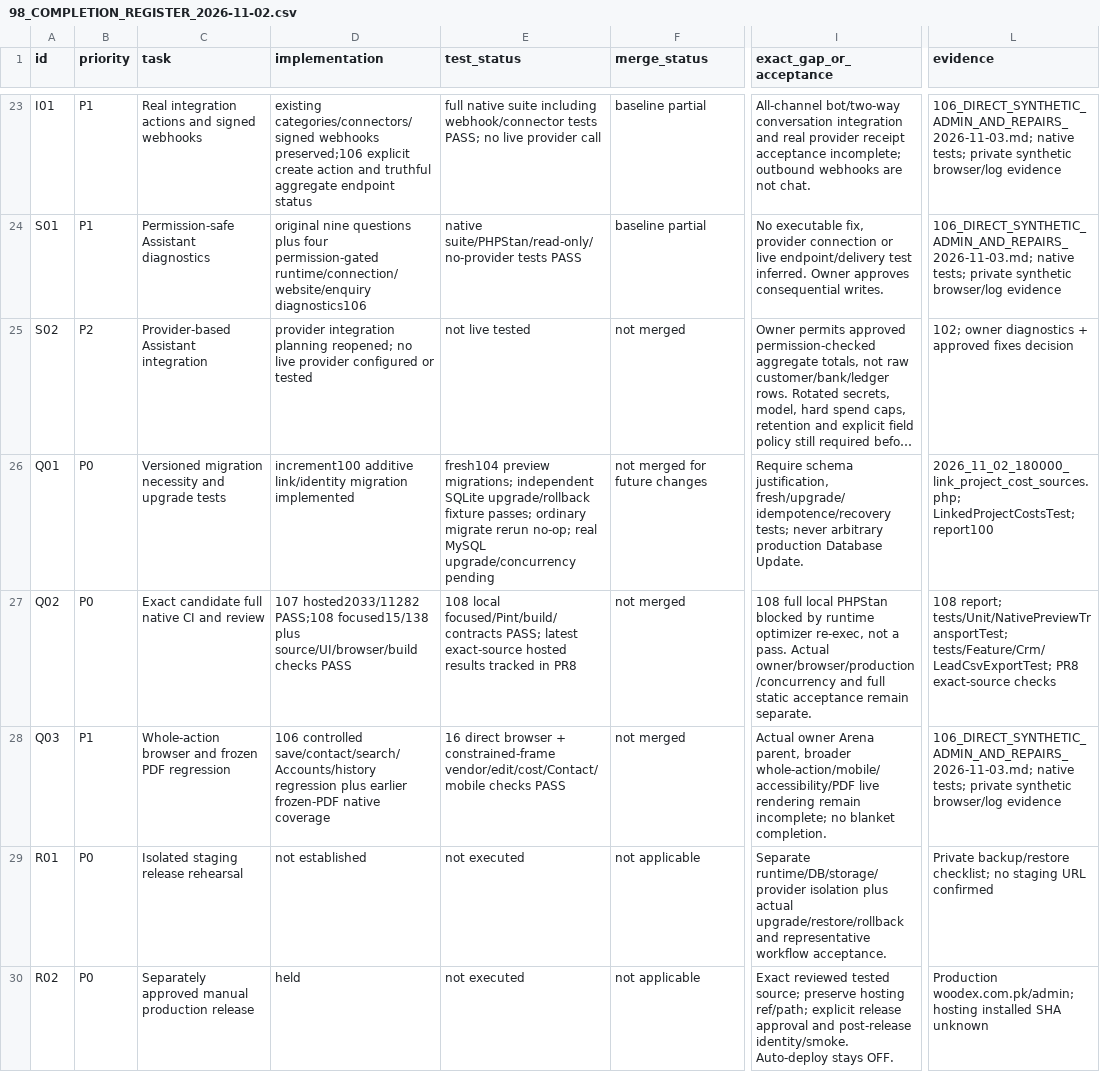
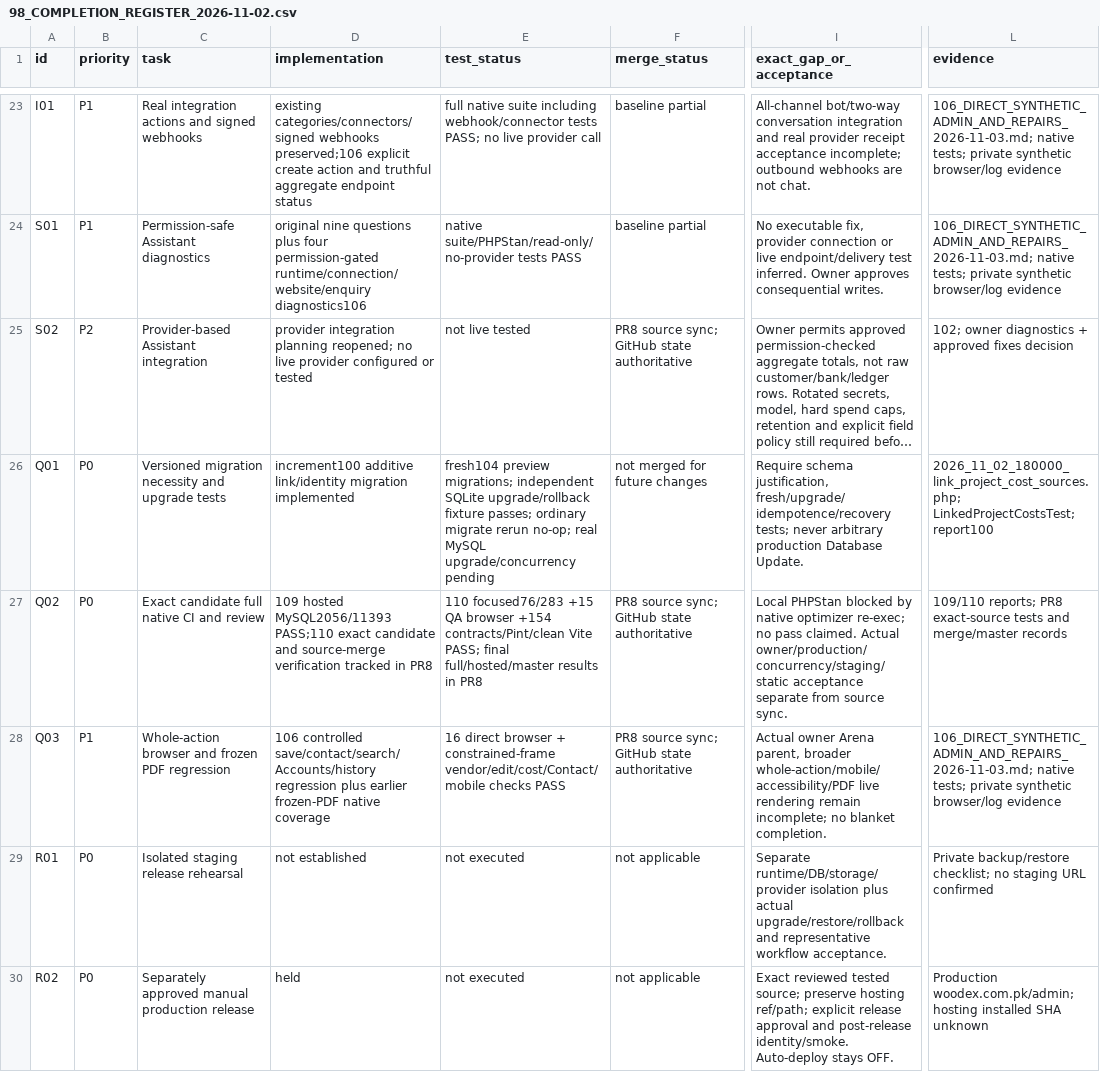
Before and after one commit to woodex420/woodexinterior, a CSV file: docs/audit/98_COMPLETION_REGISTER_2026-11-02.csv, drawn as a sheet; only a part is shown, gaps mark what is left out; long unchanged cells end in …; the diff covers the shown part only; the diff names each change by its address in the sheet, - before the commit and + after, or states it on an @@ line.

```diff
--- a/docs/audit/98_COMPLETION_REGISTER_2026-11-02.csv
+++ b/docs/audit/98_COMPLETION_REGISTER_2026-11-02.csv
-F25 (merge_status): not merged
+F25 (merge_status): PR8 source sync; GitHub state authoritative
-D27 (implementation): 107 hosted2033/11282 PASS;108 focused15/138 plus source/UI/browser/build checks PASS
+D27 (implementation): 109 hosted MySQL2056/11393 PASS;110 exact candidate and source-merge verification tracked in PR8
-E27 (test_status): 108 local focused/Pint/build/contracts PASS; latest exact-source hosted results tracked in PR8
+E27 (test_status): 110 focused76/283 +15 QA browser +154 contracts/Pint/clean Vite PASS; final full/hosted/master results in PR8
-F27:F28 (merge_status): not merged
+F27:F28 (merge_status): PR8 source sync; GitHub state authoritative
-I27 (exact_gap_or_acceptance): 108 full local PHPStan blocked by runtime optimizer re-exec, not a pass. Actual owner/browser/production/concurrency and full static acceptance remain separate.
+I27 (exact_gap_or_acceptance): Local PHPStan blocked by native optimizer re-exec; no pass claimed. Actual owner/production/concurrency/staging/static acceptance separate from source sync.
-L27 (evidence): 108 report; tests/Unit/NativePreviewTransportTest; tests/Feature/Crm/LeadCsvExportTest; PR8 exact-source checks
+L27 (evidence): 109/110 reports; PR8 exact-source tests and merge/master records
```
Also changed, not shown: 19 edited cells elsewhere in this file, 12 other files.
